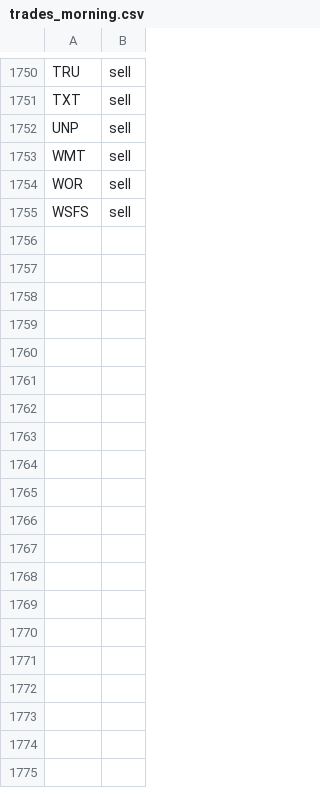
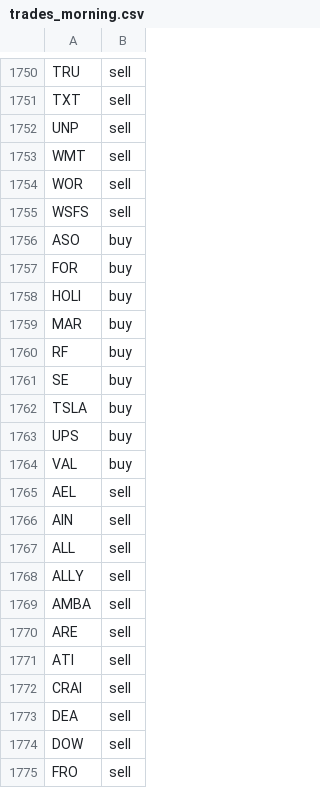
Before and after one commit to jolie-mcdonnell/llm_trader, a CSV file: data/trades_morning.csv, drawn as a sheet; only a part is shown, gaps mark what is left out; the diff covers the shown part only; the diff names each change by its address in the sheet, - before the commit and + after, or states it on an @@ line.

```diff
--- a/data/trades_morning.csv
+++ b/data/trades_morning.csv
+row 1756: ASO | buy
+row 1757: FOR | buy
+row 1758: HOLI | buy
+row 1759: MAR | buy
+row 1760: RF | buy
+row 1761: SE | buy
+row 1762: TSLA | buy
+row 1763: UPS | buy
+row 1764: VAL | buy
+row 1765: AEL | sell
+row 1766: AIN | sell
+row 1767: ALL | sell
+row 1768: ALLY | sell
+row 1769: AMBA | sell
+row 1770: ARE | sell
+row 1771: ATI | sell
+row 1772: CRAI | sell
+row 1773: DEA | sell
+row 1774: DOW | sell
+row 1775: FRO | sell
```
Also changed, not shown: 17 added rows elsewhere in this file.
